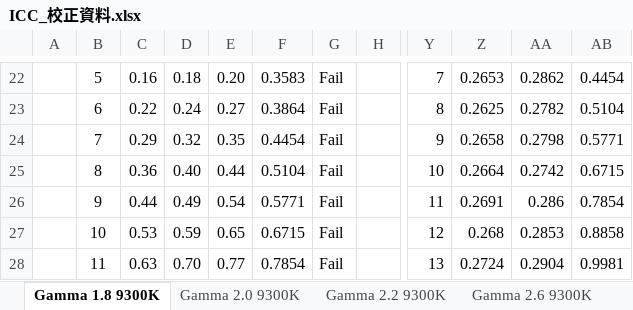
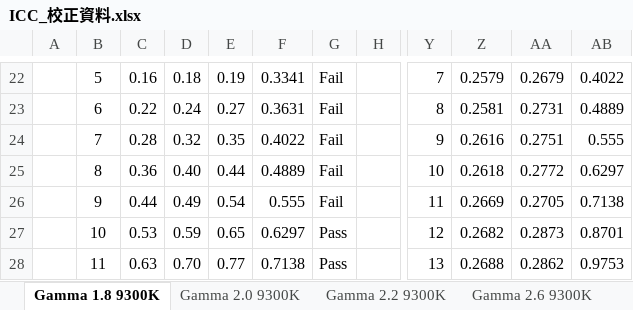
Before and after one commit to 0ilasis0/home, an Excel workbook: ICC_校正資料.xlsx, sheet Gamma 1.8 9300K, drawn as a sheet; only a part is shown, gaps mark what is left out; values as stored, in another font and other column widths than the file's, no borders; charts and pictures and conditional formats not drawn; the diff covers the shown part only; the diff names each change by its address in the sheet, - before the commit and + after, or states it on an @@ line.

```diff
--- a/ICC_校正資料.xlsx (sheet Gamma 1.8 9300K)
+++ b/ICC_校正資料.xlsx (sheet Gamma 1.8 9300K)
-E22: 0.20
+E22: 0.19
-F22: 0.3583
+F22: 0.3341
-Z22: 0.2653
+Z22: 0.2579
-AA22: 0.2862
+AA22: 0.2679
-AB22: 0.4454
+AB22: 0.4022
-F23: 0.3864
+F23: 0.3631
-Z23: 0.2625
+Z23: 0.2581
-AA23: 0.2782
+AA23: 0.2731
-AB23: 0.5104
+AB23: 0.4889
-C24: 0.29
+C24: 0.28
-F24: 0.4454
+F24: 0.4022
-Z24: 0.2658
+Z24: 0.2616
-AA24: 0.2798
+AA24: 0.2751
-AB24: 0.5771
+AB24: 0.555
-F25: 0.5104
+F25: 0.4889
-Z25: 0.2664
+Z25: 0.2618
-AA25: 0.2742
+AA25: 0.2772
-AB25: 0.6715
+AB25: 0.6297
-F26: 0.5771
+F26: 0.555
-Z26: 0.2691
+Z26: 0.2669
-AA26: 0.286
+AA26: 0.2705
-AB26: 0.7854
+AB26: 0.7138
-F27: 0.6715
+F27: 0.6297
-G27:G28: Fail
+G27:G28: Pass
-Z27: 0.268
+Z27: 0.2682
-AA27: 0.2853
+AA27: 0.2873
-AB27: 0.8858
+AB27: 0.8701
-F28: 0.7854
+F28: 0.7138
-Z28: 0.2724
+Z28: 0.2688
-AA28: 0.2904
+AA28: 0.2862
-AB28: 0.9981
+AB28: 0.9753
```
Also changed, not shown: 1 added row, 1 removed row and 1657 edited cells elsewhere in this sheet, charts or pictures, 18 other files.
